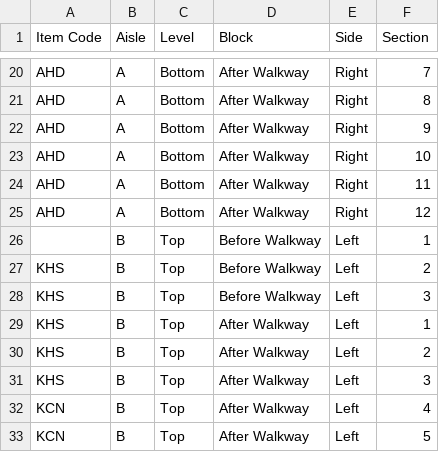
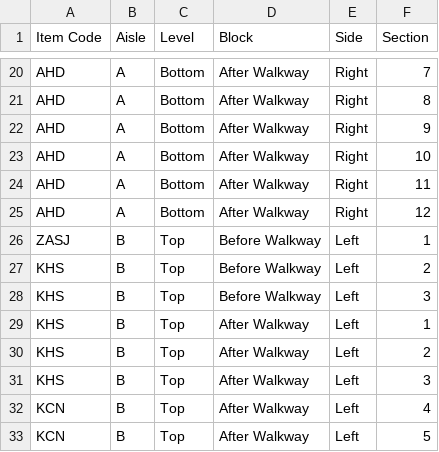
Before and after one commit to gigtarget/NRTC-JD-v.2, a CSV file: warehouse_inventory_map.csv, drawn as a sheet; only a part is shown, gaps mark what is left out.

Commit message:
Update warehouse_inventory_map.csv

```diff
--- a/warehouse_inventory_map.csv
+++ b/warehouse_inventory_map.csv
@@ -25,3 +25,3 @@ AHD,A,Bottom,After Walkway,Right,11
 AHD,A,Bottom,After Walkway,Right,12
-,B,Top,Before Walkway,Left,1
+ZASJ,B,Top,Before Walkway,Left,1
 KHS,B,Top,Before Walkway,Left,2
```
